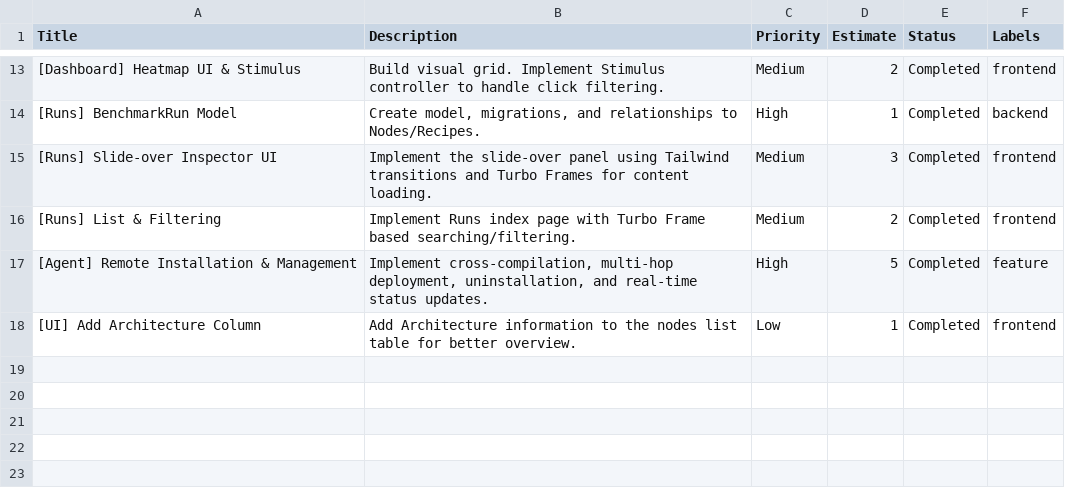
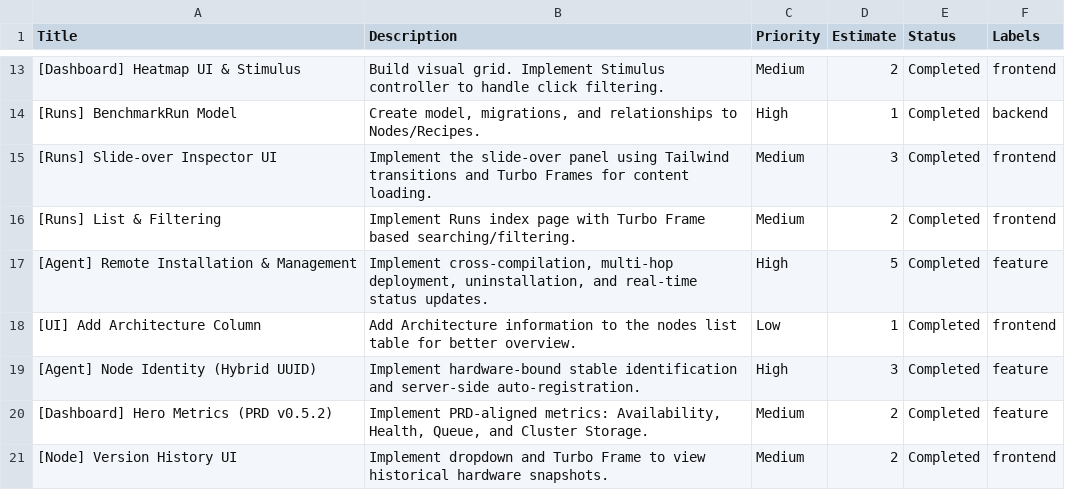
Before and after one commit to yuka1981/diagnostic-tools, a CSV file: docs/web/tasks.csv, drawn as a sheet; only a part is shown, gaps mark what is left out.

Commit message:
chore: finalize dashboard hero metrics and project-wide Square styling cleanup

```diff
--- a/docs/web/tasks.csv
+++ b/docs/web/tasks.csv
@@ -18 +18,4 @@ Title,Description,Priority,Estimate,Status,Labels
 "[UI] Add Architecture Column", "Add Architecture information to the nodes list table for better overview.", "Low", 1, "Completed", "frontend"
+"[Agent] Node Identity (Hybrid UUID)", "Implement hardware-bound stable identification and server-side auto-registration.", "High", 3, "Completed", "feature"
+"[Dashboard] Hero Metrics (PRD v0.5.2)", "Implement PRD-aligned metrics: Availability, Health, Queue, and Cluster Storage.", "Medium", 2, "Completed", "feature"
+"[Node] Version History UI", "Implement dropdown and Turbo Frame to view historical hardware snapshots.", "Medium", 2, "Completed", "frontend"
```
Also changed, not shown: 4 other files.
